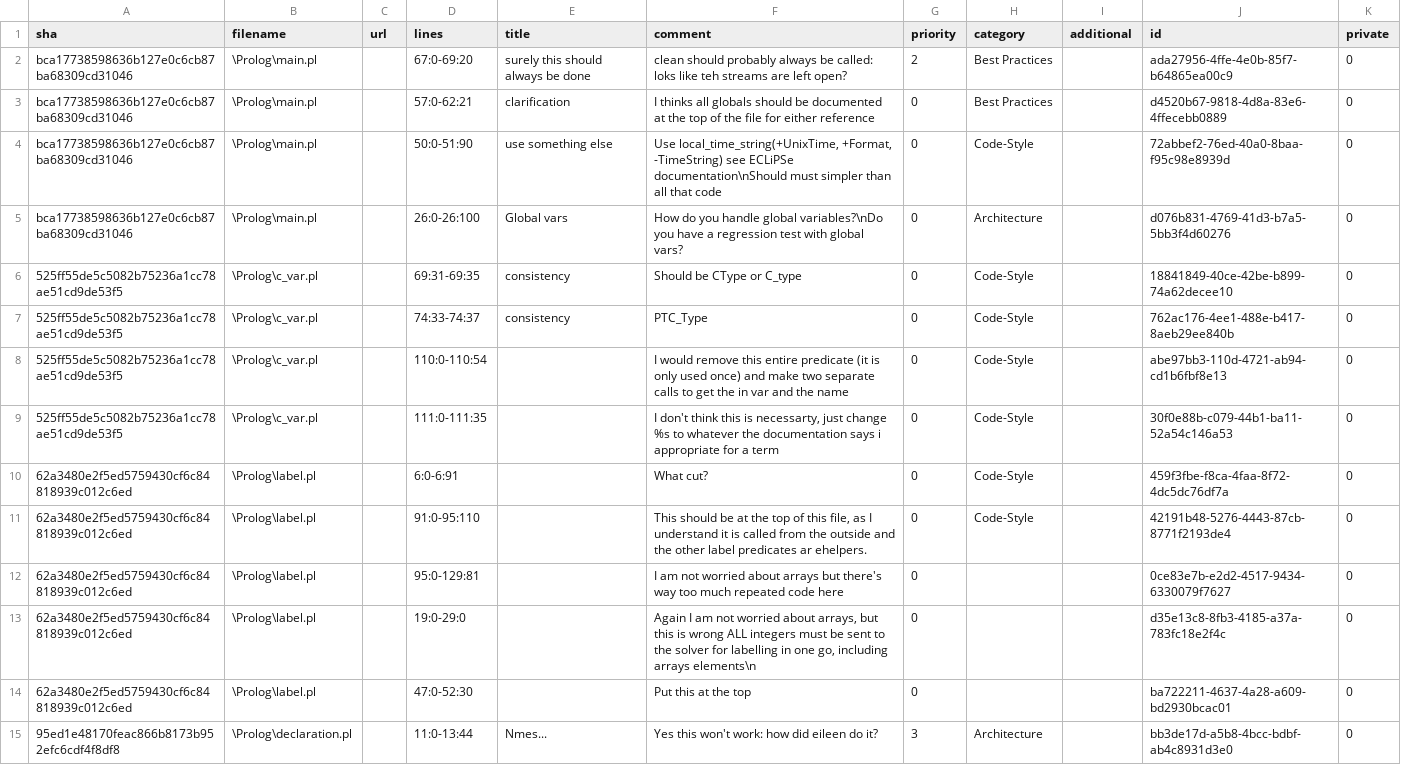
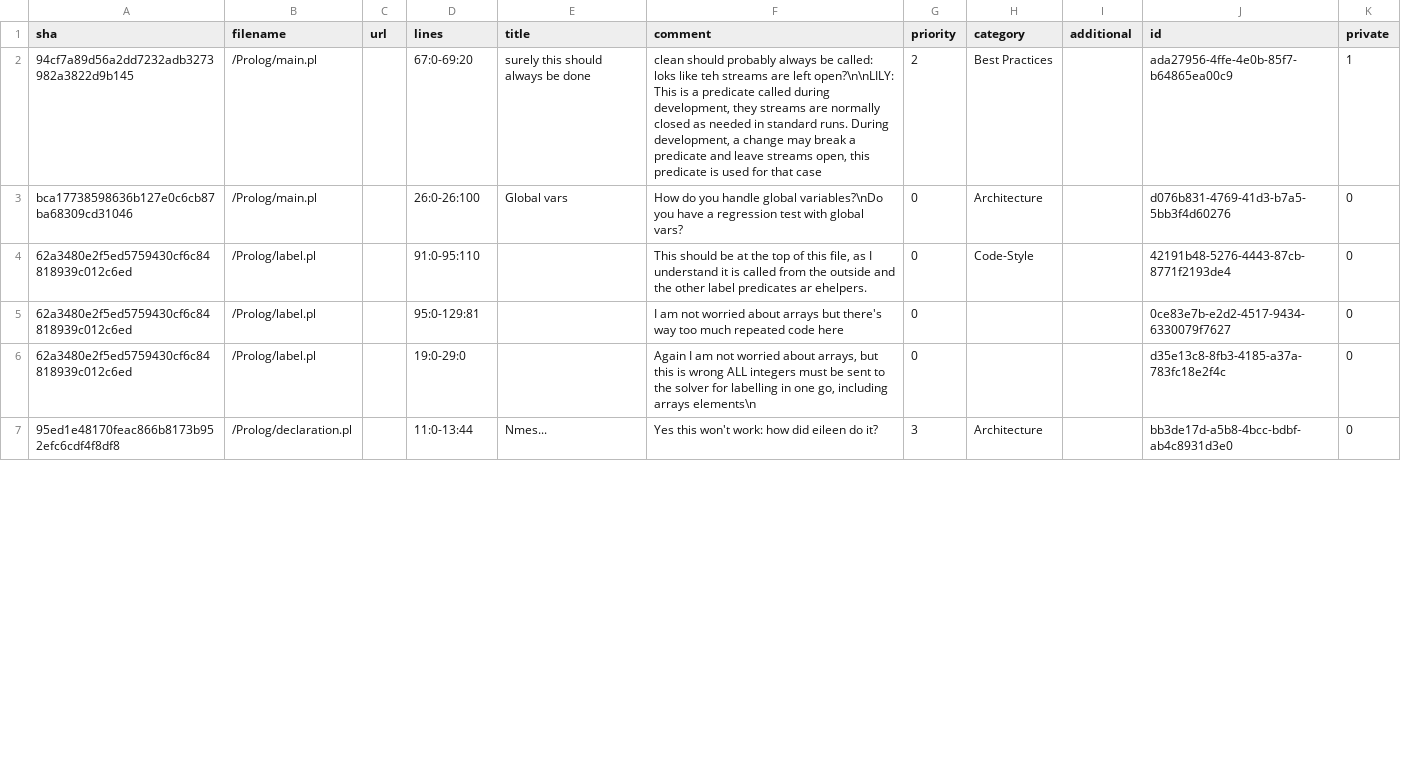
Before and after one commit to LilyOSullivan/SymbolicExecutionForCWithParser, a CSV file: code-review.csv, drawn as a sheet; only a part is shown; the diff covers the shown part only.

Commit message:
Resolved some code review comments

```diff
--- a/code-review.csv
+++ b/code-review.csv
@@ -1,15 +1,7 @@
 sha,filename,url,lines,title,comment,priority,category,additional,id,private
-"bca17738598636b127e0c6cb87ba68309cd31046","\Prolog\main.pl","","67:0-69:20","surely this should always be done","clean should probably always be called: loks like teh streams are left open?","2","Best Practices","","ada27956-4ffe-4e0b-85f7-b64865ea00c9","0"
-"bca17738598636b127e0c6cb87ba68309cd31046","\Prolog\main.pl","","57:0-62:21","clarification","I thinks all globals should be documented at the top of the file for either reference","0","Best Practices","","d4520b67-9818-4d8a-83e6-4ffecebb0889","0"
-"bca17738598636b127e0c6cb87ba68309cd31046","\Prolog\main.pl","","50:0-51:90","use something else","Use local_time_string(+UnixTime, +Format, -TimeString) see ECLiPSe documentation\nShould must simpler than all that code","0","Code-Style","","72abbef2-76ed-40a0-8baa-f95c98e8939d","0"
-"bca17738598636b127e0c6cb87ba68309cd31046","\Prolog\main.pl","","26:0-26:100","Global vars","How do you handle global variables?\nDo you have a regression test with global vars?","0","Architecture","","d076b831-4769-41d3-b7a5-5bb3f4d60276","0"
-"525ff55de5c5082b75236a1cc78ae51cd9de53f5","\Prolog\c_var.pl","","69:31-69:35","consistency","Should be CType or C_type","0","Code-Style","","18841849-40ce-42be-b899-74a62decee10","0"
-"525ff55de5c5082b75236a1cc78ae51cd9de53f5","\Prolog\c_var.pl","","74:33-74:37","consistency","PTC_Type","0","Code-Style","","762ac176-4ee1-488e-b417-8aeb29ee840b","0"
-"525ff55de5c5082b75236a1cc78ae51cd9de53f5","\Prolog\c_var.pl","","110:0-110:54","","I would remove this entire predicate (it is only used once) and make two separate calls to get the in var and the name","0","Code-Style","","abe97bb3-110d-4721-ab94-cd1b6fbf8e13","0"
-"525ff55de5c5082b75236a1cc78ae51cd9de53f5","\Prolog\c_var.pl","","111:0-111:35","","I don't think this is necessarty, just change %s to whatever the documentation says i appropriate for a term","0","Code-Style","","30f0e88b-c079-44b1-ba11-52a54c146a53","0"
-"62a3480e2f5ed5759430cf6c84818939c012c6ed","\Prolog\label.pl","","6:0-6:91","","What cut?","0","Code-Style","","459f3fbe-f8ca-4faa-8f72-4dc5dc76df7a","0"
-"62a3480e2f5ed5759430cf6c84818939c012c6ed","\Prolog\label.pl","","91:0-95:110","","This should be at the top of this file, as I understand it is called from the outside and the other label predicates ar ehelpers.","0","Code-Style","","42191b48-5276-4443-87cb-8771f2193de4","0"
-"62a3480e2f5ed5759430cf6c84818939c012c6ed","\Prolog\label.pl","","95:0-129:81","","I am not worried about arrays but there's way too much repeated code here","0","","","0ce83e7b-e2d2-4517-9434-6330079f7627","0"
-"62a3480e2f5ed5759430cf6c84818939c012c6ed","\Prolog\label.pl","","19:0-29:0","","Again I am not worried about arrays, but this is wrong ALL integers must be sent to the solver for labelling in one go, including arrays elements\n","0","","","d35e13c8-8fb3-4185-a37a-783fc18e2f4c","0"
-"62a3480e2f5ed5759430cf6c84818939c012c6ed","\Prolog\label.pl","","47:0-52:30","","Put this at the top","0","","","ba722211-4637-4a28-a609-bd2930bcac01","0"
-"95ed1e48170feac866b8173b952efc6cdf4f8df8","\Prolog\declaration.pl","","11:0-13:44","Nmes...","Yes this won't work: how did eileen do it?","3","Architecture","","bb3de17d-a5b8-4bcc-bdbf-ab4c8931d3e0","0"
+"94cf7a89d56a2dd7232adb3273982a3822d9b145","/Prolog/main.pl","","67:0-69:20","surely this should always be done","clean should probably always be called: loks like teh streams are left open?\n\nLILY: This is a predicate called during development, they streams are normally closed as needed in standard runs. During development, a change may break a predicate and leave streams open, this predicate is used for that case","2","Best Practices","","ada27956-4ffe-4e0b-85f7-b64865ea00c9","1"
+"bca17738598636b127e0c6cb87ba68309cd31046","/Prolog/main.pl","","26:0-26:100","Global vars","How do you handle global variables?\nDo you have a regression test with global vars?","0","Architecture","","d076b831-4769-41d3-b7a5-5bb3f4d60276","0"
+"62a3480e2f5ed5759430cf6c84818939c012c6ed","/Prolog/label.pl","","91:0-95:110","","This should be at the top of this file, as I understand it is called from the outside and the other label predicates ar ehelpers.","0","Code-Style","","42191b48-5276-4443-87cb-8771f2193de4","0"
+"62a3480e2f5ed5759430cf6c84818939c012c6ed","/Prolog/label.pl","","95:0-129:81","","I am not worried about arrays but there's way too much repeated code here","0","","","0ce83e7b-e2d2-4517-9434-6330079f7627","0"
+"62a3480e2f5ed5759430cf6c84818939c012c6ed","/Prolog/label.pl","","19:0-29:0","","Again I am not worried about arrays, but this is wrong ALL integers must be sent to the solver for labelling in one go, including arrays elements\n","0","","","d35e13c8-8fb3-4185-a37a-783fc18e2f4c","0"
+"95ed1e48170feac866b8173b952efc6cdf4f8df8","/Prolog/declaration.pl","","11:0-13:44","Nmes...","Yes this won't work: how did eileen do it?","3","Architecture","","bb3de17d-a5b8-4bcc-bdbf-ab4c8931d3e0","0"
```
Also changed, not shown: 6 removed rows and 17 edited cells elsewhere in this file, 8 other files.
